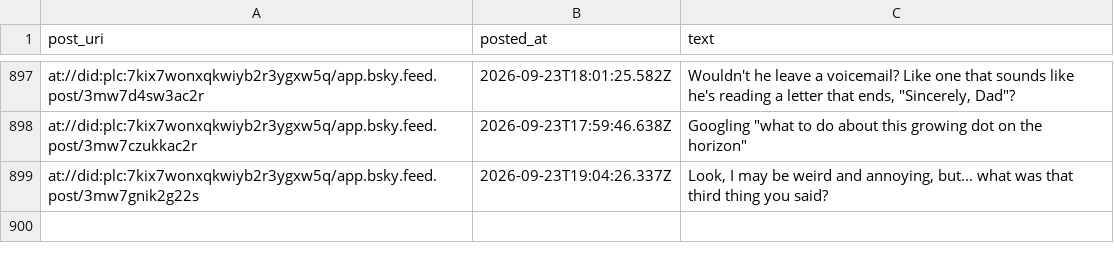
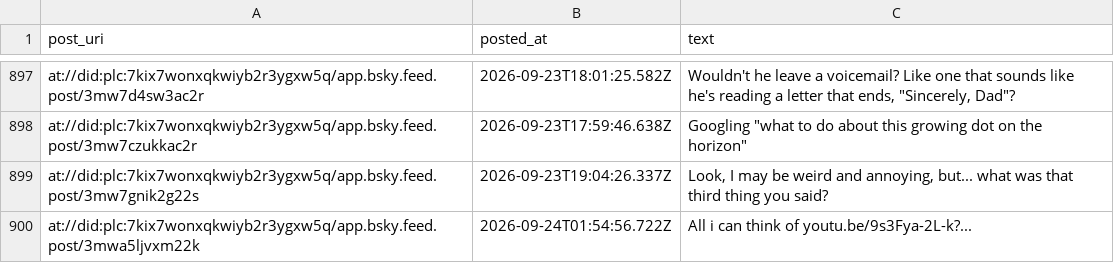
Before and after one commit to IcarusQD/bluesky-collector, a CSV file: data/posts.csv, drawn as a sheet; only a part is shown, gaps mark what is left out.

```diff
--- a/data/posts.csv
+++ b/data/posts.csv
@@ -1104 +1104,2 @@ at://did:plc:7kix7wonxqkwiyb2r3ygxw5q/app.bsky.feed.post/3mw7czukkac2r,2026-09-2
 at://did:plc:7kix7wonxqkwiyb2r3ygxw5q/app.bsky.feed.post/3mw7gnik2g22s,2026-09-23T19:04:26.337Z,"Look, I may be weird and annoying, but... what was that third thing you said?"
+at://did:plc:7kix7wonxqkwiyb2r3ygxw5q/app.bsky.feed.post/3mwa5ljvxm22k,2026-09-24T01:54:56.722Z,All i can think of youtu.be/9s3Fya-2L-k?...
```
Also changed, not shown: 1 other file.
